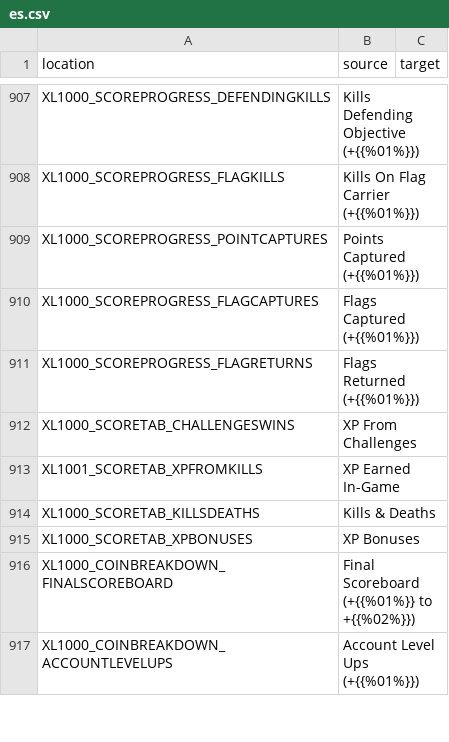
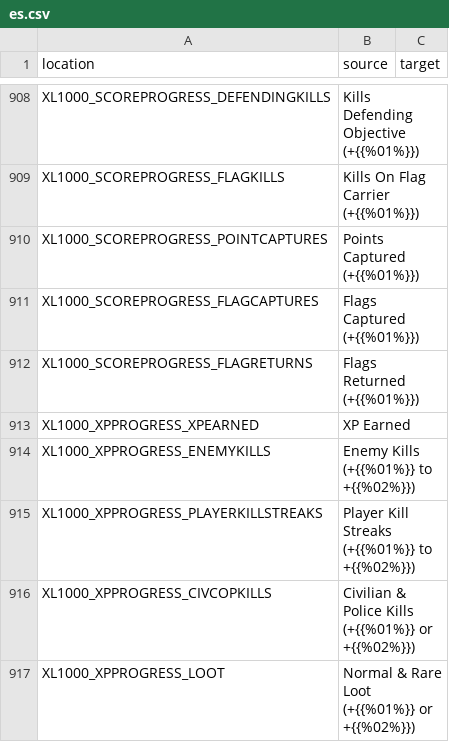
Before and after one commit to bencelot/GeneshiftTranslations, a CSV file: es.csv, drawn as a sheet; only a part is shown, gaps mark what is left out; the shorter side is filled out with more unchanged rows; the diff covers the shown part only; the diff names each change by its address in the sheet, - before the commit and + after, or states it on an @@ line.

```diff
--- a/es.csv
+++ b/es.csv
+row 913: XL1000_XPPROGRESS_XPEARNED | XP Earned
+row 914: XL1000_XPPROGRESS_ENEMYKILLS | Enemy Kills (+{{%01%}} to +{{%02%}})
+row 915: XL1000_XPPROGRESS_PLAYERKILLSTREAKS | Player Kill Streaks (+{{%01%}} to +{{%02%}})
+row 916: XL1000_XPPROGRESS_CIVCOPKILLS | Civilian & Police Kills (+{{%01%}} or +{{%02%}})
+row 917: XL1000_XPPROGRESS_LOOT | Normal & Rare Loot (+{{%01%}} or +{{%02%}})
```
Also changed, not shown: 10 added rows, 3 removed rows and 2 edited cells elsewhere in this file, en.csv, es_AR.csv, 8 other files.
